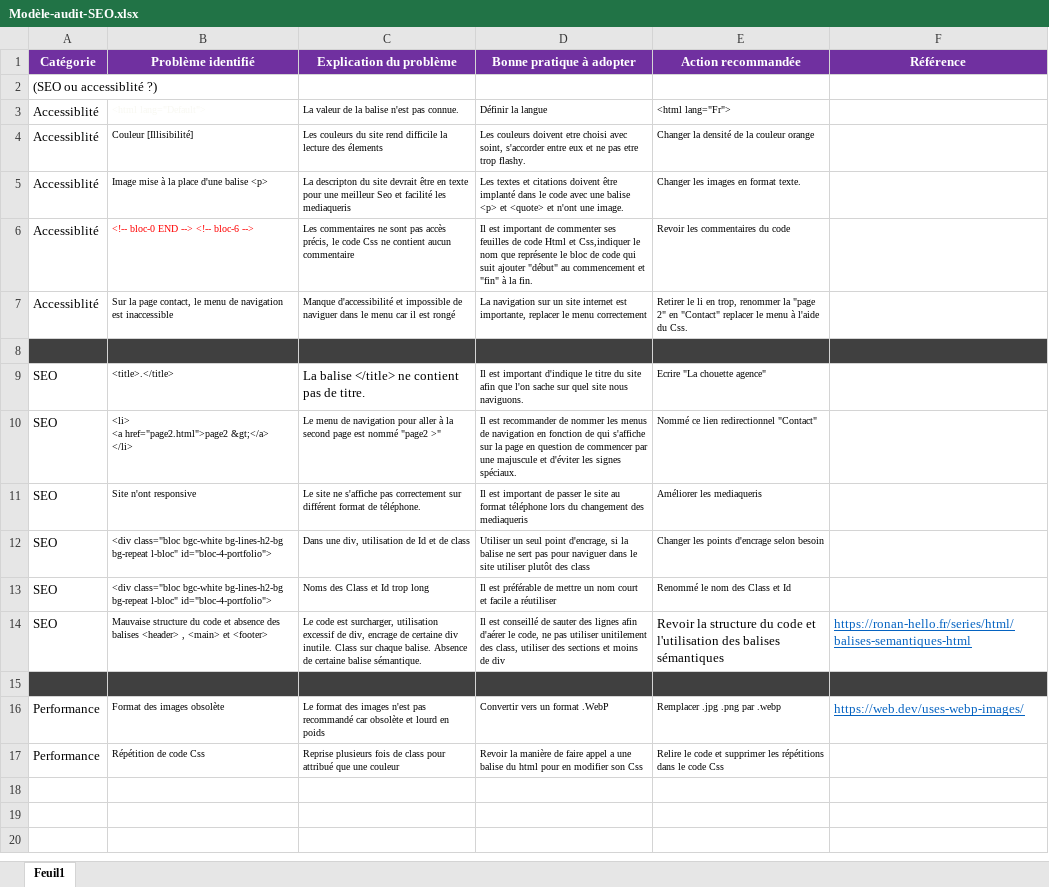
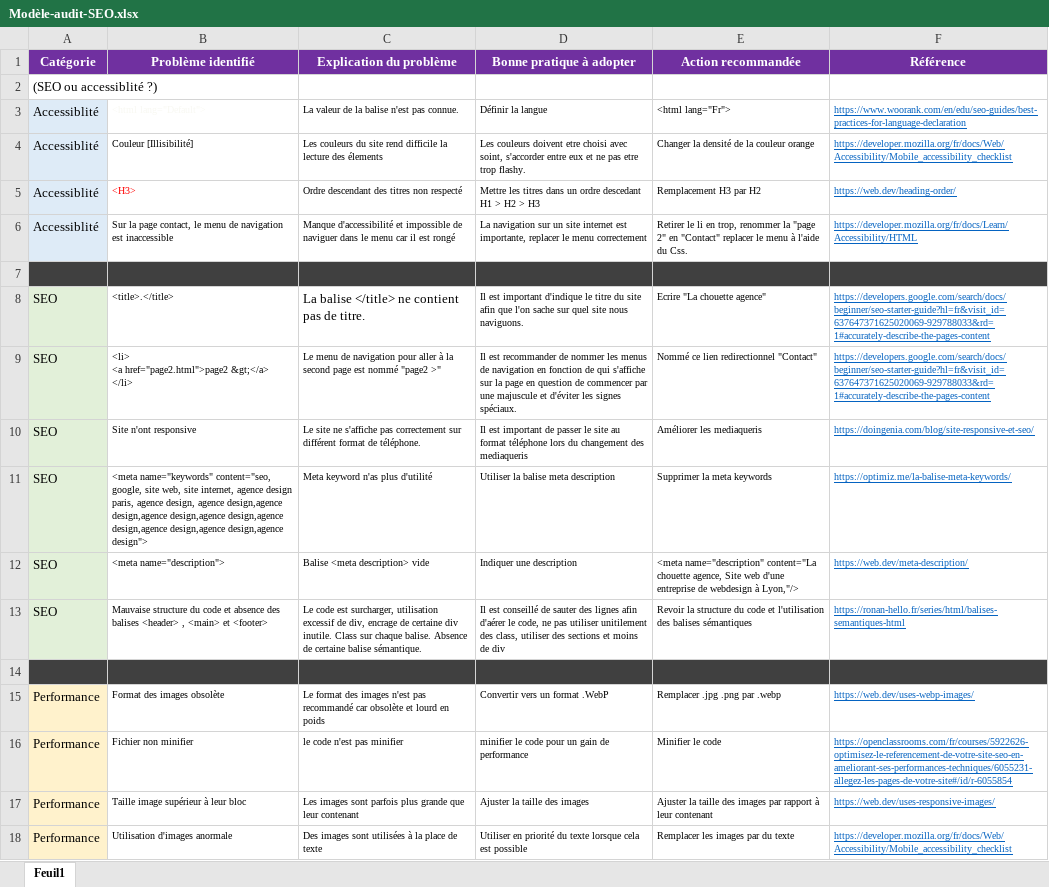
Before and after one commit to Kurosoki/MesProjet, an Excel workbook: Projet4/Modèle-audit-SEO.xlsx, sheet Feuil1, drawn as a sheet; values as stored, in another font and other column widths than the file's, no borders; removed rows and columns are numbered as before the commit, all else as after; the diff names each change by its address in the sheet, - before the commit and + after, or states it on an @@ line.

Commit message:
Projet4 Session 28/01

```diff
--- a/Projet4/Modèle-audit-SEO.xlsx (sheet Feuil1)
+++ b/Projet4/Modèle-audit-SEO.xlsx (sheet Feuil1)
-A3:A4 fill: none
+A3:A4 fill: #DEEBF7
-F3 (Référence): (empty)
+F3 (Référence): https://www.woorank.com/en/edu/seo-guides/best-practices-for-language-declaration
-F4 (Référence): (empty)
+F4 (Référence): https://developer.mozilla.org/fr/docs/Web/Accessibility/Mobile_accessibility_checklist
-row 5: Accessiblité | Image mise à la place d'une balise <p> | La descripton du site devrait être en texte pour une meilleur Seo et facilité les mediaqueris | Les textes et citations doivent être implanté dans le code avec une balise <p> et <quote> et n'ont une image. | Changer les images en format texte.
-row 6: Accessiblité | <!-- bloc-0 END --> <!-- bloc-6 --> | Les commentaires ne sont pas accès précis, le code Css ne contient aucun commentaire | Il est important de commenter ses feuilles de code Html et Css,indiquer le nom que représente le bloc de code qui suit ajouter "début" au commencement et "fin" à la fin. | Revoir les commentaires du code
+row 5: Accessiblité | <H3> | Ordre descendant des titres non respecté | Mettre les titres dans un ordre descedant H1 > H2 > H3 | Remplacement H3 par H2 | https://web.dev/heading-order/
-A6 fill: none
+A6 fill: #DEEBF7
-F6 (Référence): (empty)
+F6 (Référence): https://developer.mozilla.org/fr/docs/Learn/Accessibility/HTML
-A8:A10 fill: none
+A8:A10 fill: #E2F0D9
-F8:F9 (Référence): (empty)
+F8:F9 (Référence): https://developers.google.com/search/docs/beginner/seo-starter-guide?hl=fr&visit_id=637647371625020069-929788033&rd=1#accurately-describe-the-pages-content
-F10 (Référence): (empty)
+F10 (Référence): https://doingenia.com/blog/site-responsive-et-seo/
-row 12: SEO | <div class="bloc bgc-white bg-lines-h2-bg bg-repeat l-bloc" id="bloc-4-portfolio"> | Dans une div, utilisation de Id et de class | Utiliser un seul point d'encrage, si la balise ne sert pas pour naviguer dans le site utiliser plutôt des class | Changer les points d'encrage selon besoin
-row 13: SEO | <div class="bloc bgc-white bg-lines-h2-bg bg-repeat l-bloc" id="bloc-4-portfolio"> | Noms des Class et Id trop long | Il est préférable de mettre un nom court et facile a réutiliser | Renommé le nom des Class et Id
+row 11: SEO | <meta name="keywords" content="seo, google, site web, site internet, agence design paris, agence design, agence design,agence design,agence design,agence design,agence design,agence design,agence design,agence design"> | Meta keyword n'as plus d'utilité | Utiliser la balise meta description | Supprimer la meta keywords | https://optimiz.me/la-balise-meta-keywords/
+row 12: SEO | <meta name="description"> | Balise <meta description> vide | Indiquer une description | <meta name="description" content="La chouette agence, Site web d'une entreprise de webdesign à Lyon,"/> | https://web.dev/meta-description/
-A13 fill: none
+A13 fill: #E2F0D9
@@ E13:F13 text size: smaller @@
-A15 fill: none
+A15 fill: #FFF2CC
@@ F15 text size: smaller @@
-row 17: Performance | Répétition de code Css | Reprise plusieurs fois de class pour attribué que une couleur | Revoir la manière de faire appel a une balise du html pour en modifier son Css | Relire le code et supprimer les répétitions dans le code Css
+row 16: Performance | Fichier non minifier | le code n'est pas minifier | minifier le code pour un gain de performance | Minifier le code | https://openclassrooms.com/fr/courses/5922626-optimisez-le-referencement-de-votre-site-seo-en-ameliorant-ses-performances-techniques/6055231-allegez-les-pages-de-votre-site#/id/r-6055854
+row 17: Performance | Taille image supérieur à leur bloc | Les images sont parfois plus grande que leur contenant | Ajuster la taille des images | Ajuster la taille des images par rapport à leur contenant | https://web.dev/uses-responsive-images/
+row 18: Performance | Utilisation d'images anormale | Des images sont utilisées à la place de texte | Utiliser en priorité du texte lorsque cela est possible | Remplacer les images par du texte | https://developer.mozilla.org/fr/docs/Web/Accessibility/Mobile_accessibility_checklist
```
Also changed, not shown: 15 other files.
